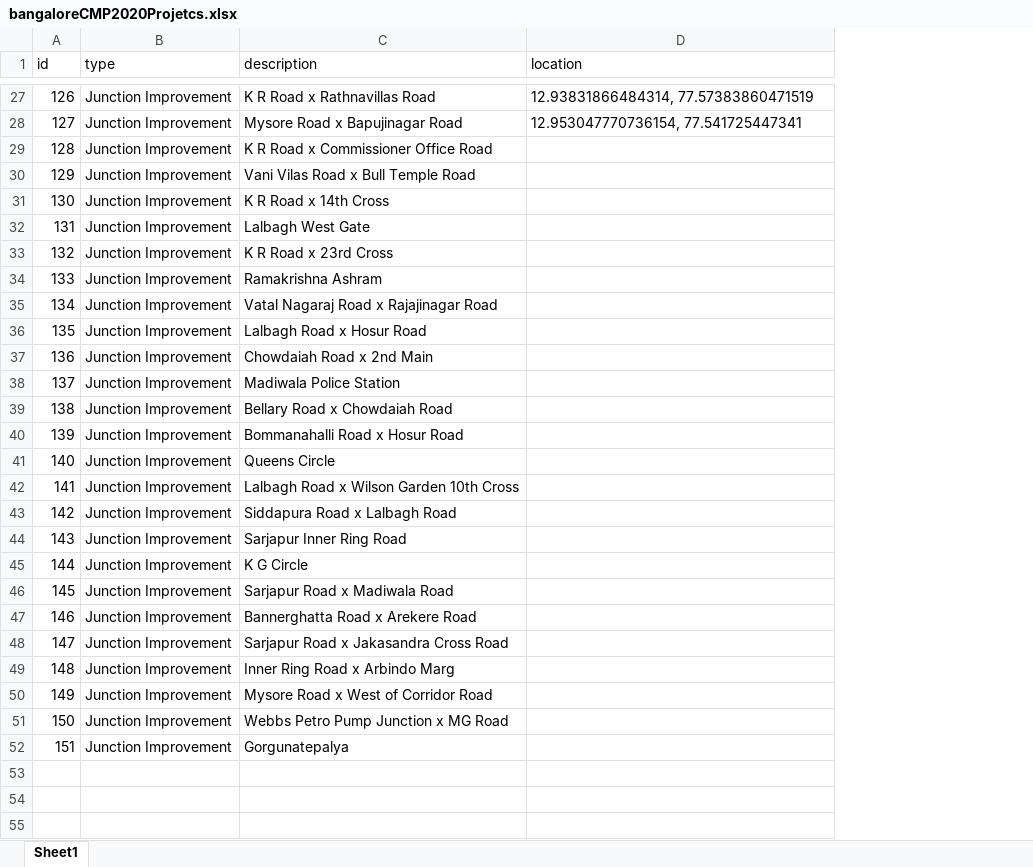
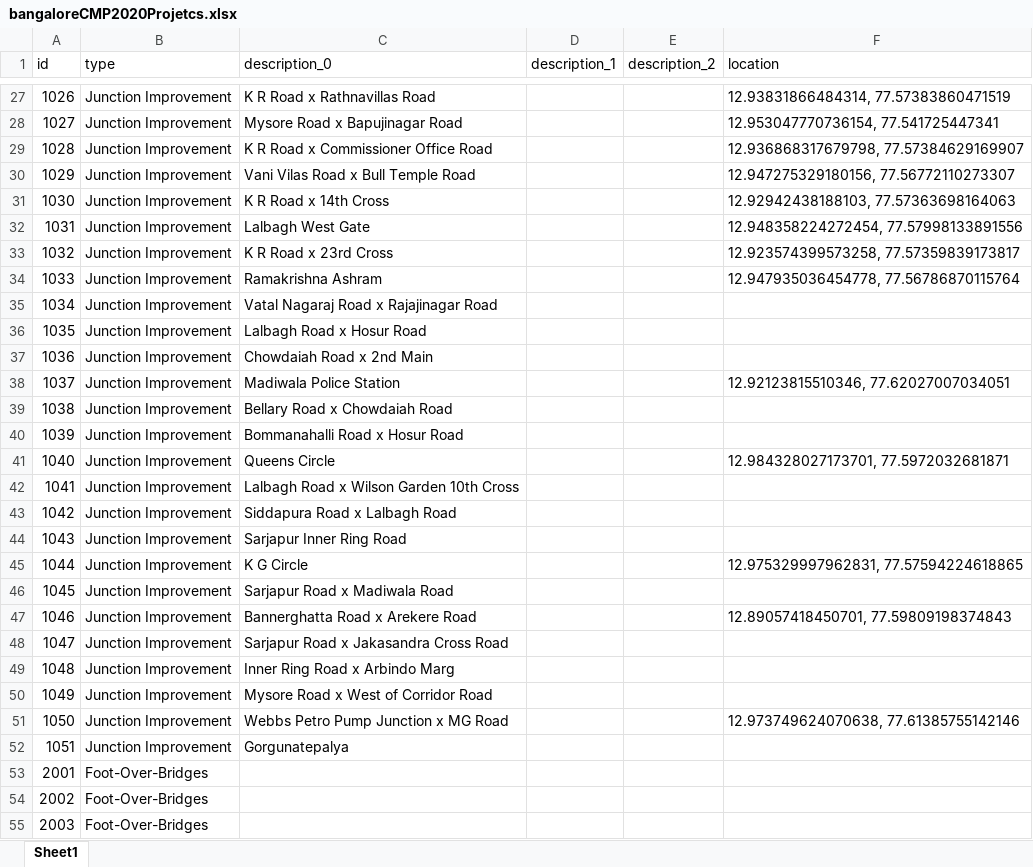
Before and after one commit to anirudhgovind/bangalore-cmp-2020, an Excel workbook: data/raw-data/bangaloreCMP2020Projetcs.xlsx, sheet Sheet1, drawn as a sheet; only a part is shown, gaps mark what is left out; values as stored, in another font and other column widths than the file's, no borders; addresses are those after the commit; the diff covers the shown part only; the diff names each change by its address in the sheet, - before the commit and + after, or states it on an @@ line.

```diff
--- a/data/raw-data/bangaloreCMP2020Projetcs.xlsx (sheet Sheet1)
+++ b/data/raw-data/bangaloreCMP2020Projetcs.xlsx (sheet Sheet1)
+column D (description_1), empty
+column E (description_2), empty
-C1: description
+C1: description_0
@@ column A (id) renumbered between rows 2 and 52 @@
-F29 (location): (empty)
+F29 (location): 12.936868317679798, 77.57384629169907
-F30 (location): (empty)
+F30 (location): 12.947275329180156, 77.56772110273307
-F31 (location): (empty)
+F31 (location): 12.92942438188103, 77.57363698164063
-F32 (location): (empty)
+F32 (location): 12.948358224272454, 77.57998133891556
-F33 (location): (empty)
+F33 (location): 12.923574399573258, 77.57359839173817
-F34 (location): (empty)
+F34 (location): 12.947935036454778, 77.56786870115764
-F38 (location): (empty)
+F38 (location): 12.92123815510346, 77.62027007034051
-F41 (location): (empty)
+F41 (location): 12.984328027173701, 77.5972032681871
-F45 (location): (empty)
+F45 (location): 12.975329997962831, 77.57594224618865
-F47 (location): (empty)
+F47 (location): 12.89057418450701, 77.59809198374843
-F51 (location): (empty)
+F51 (location): 12.973749624070638, 77.61385755142146
+row 53: 2001 | Foot-Over-Bridges
+row 54: 2002 | Foot-Over-Bridges
+row 55: 2003 | Foot-Over-Bridges
```
Also changed, not shown: 210 added rows elsewhere in this sheet, docs/data/raw-data/bangaloreCMP2020Projetcs.xlsx, 3 other files.
